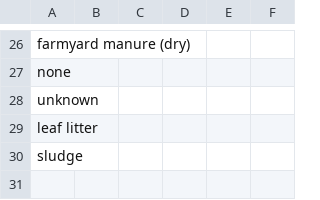
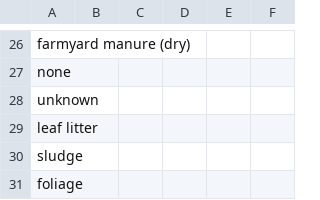
Before and after one commit to reagro/carob, a CSV file: terms/values_OM.csv, drawn as a sheet; only a part is shown, gaps mark what is left out.

```diff
--- a/terms/values_OM.csv
+++ b/terms/values_OM.csv
@@ -30 +30,2 @@ leaf litter,,,,,
 sludge,,,,,
+foliage,,,,,
```
Also changed, not shown: terms/values_crop.csv, terms/values_yield_part.csv.
